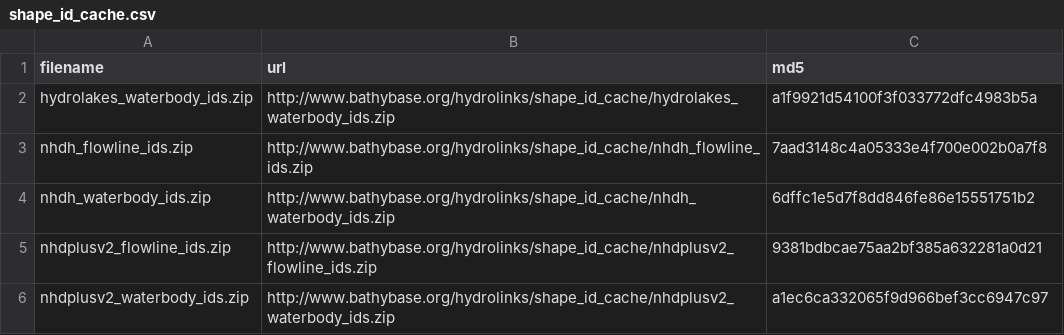
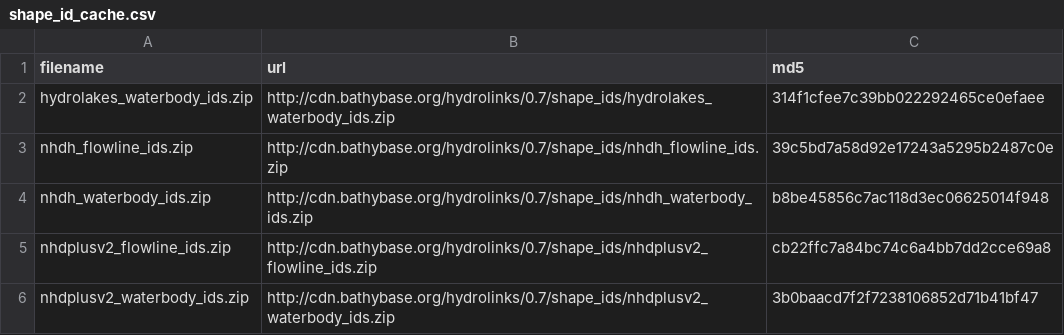
Before and after one commit to cran/hydrolinks, a CSV file: inst/extdata/shape_id_cache.csv, drawn as a sheet; the diff names each change by its address in the sheet, - before the commit and + after, or states it on an @@ line.

```diff
--- a/inst/extdata/shape_id_cache.csv
+++ b/inst/extdata/shape_id_cache.csv
-B2 (url): http://www.bathybase.org/hydrolinks/shape_id_cache/hydrolakes_waterbody_ids.zip
+B2 (url): http://cdn.bathybase.org/hydrolinks/0.7/shape_ids/hydrolakes_waterbody_ids.zip
-C2 (md5): a1f9921d54100f3f033772dfc4983b5a
+C2 (md5): 314f1cfee7c39bb022292465ce0efaee
-B3 (url): http://www.bathybase.org/hydrolinks/shape_id_cache/nhdh_flowline_ids.zip
+B3 (url): http://cdn.bathybase.org/hydrolinks/0.7/shape_ids/nhdh_flowline_ids.zip
-C3 (md5): 7aad3148c4a05333e4f700e002b0a7f8
+C3 (md5): 39c5bd7a58d92e17243a5295b2487c0e
-B4 (url): http://www.bathybase.org/hydrolinks/shape_id_cache/nhdh_waterbody_ids.zip
+B4 (url): http://cdn.bathybase.org/hydrolinks/0.7/shape_ids/nhdh_waterbody_ids.zip
-C4 (md5): 6dffc1e5d7f8dd846fe86e15551751b2
+C4 (md5): b8be45856c7ac118d3ec06625014f948
-B5 (url): http://www.bathybase.org/hydrolinks/shape_id_cache/nhdplusv2_flowline_ids.zip
+B5 (url): http://cdn.bathybase.org/hydrolinks/0.7/shape_ids/nhdplusv2_flowline_ids.zip
-C5 (md5): 9381bdbcae75aa2bf385a632281a0d21
+C5 (md5): cb22ffc7a84bc74c6a4bb7dd2cce69a8
-B6 (url): http://www.bathybase.org/hydrolinks/shape_id_cache/nhdplusv2_waterbody_ids.zip
+B6 (url): http://cdn.bathybase.org/hydrolinks/0.7/shape_ids/nhdplusv2_waterbody_ids.zip
-C6 (md5): a1ec6ca332065f9d966bef3cc6947c97
+C6 (md5): 3b0baacd7f2f7238106852d71b41bf47
```
Also changed, not shown: inst/extdata/hydrolakes.csv, inst/extdata/nhdh.csv, 40 other files.
